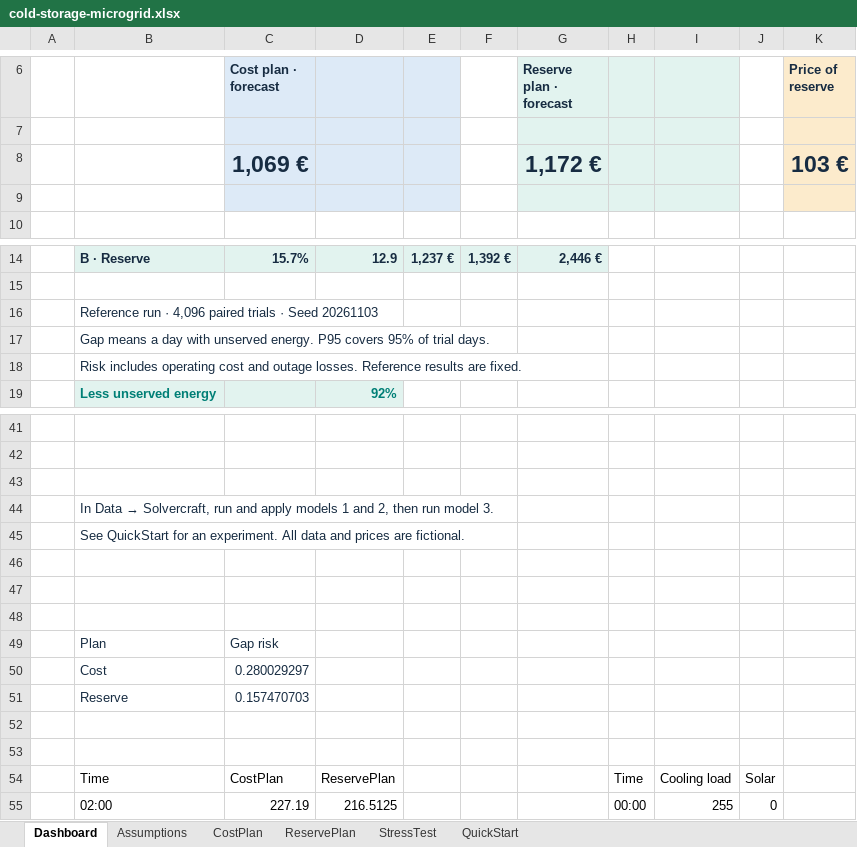
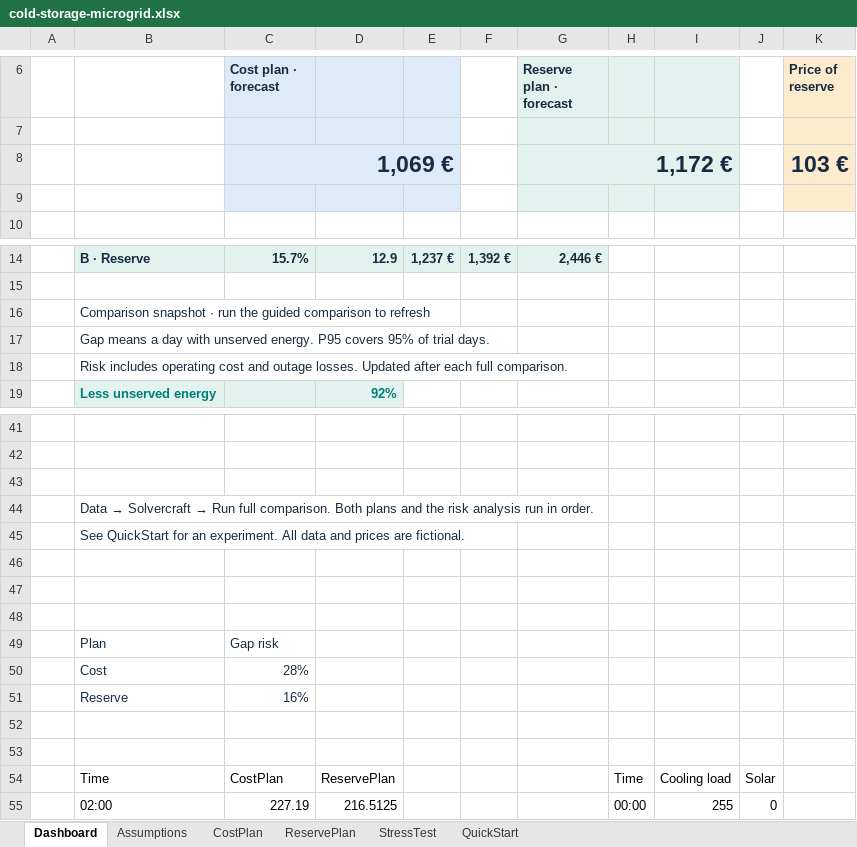
Before and after one commit to Puma7/gridcraft, an Excel workbook: solvercraft/examples/cold-storage-microgrid.xlsx, sheet Dashboard, drawn as a sheet; only a part is shown, gaps mark what is left out; values as stored, in another font and other column widths than the file's, no borders; charts and pictures not drawn; the diff names each change by its address in the sheet, - before the commit and + after, or states it on an @@ line.

Commit message:
Solvercraft: guide the microgrid comparison and clarify actions

```diff
--- a/solvercraft/examples/cold-storage-microgrid.xlsx (sheet Dashboard)
+++ b/solvercraft/examples/cold-storage-microgrid.xlsx (sheet Dashboard)
+C8:E8 merged
+G8:I8 merged
-B16: Reference run · 4,096 paired trials · Seed 20261103
+B16: Comparison snapshot · run the guided comparison to refresh
-B18: …outage losses. Reference results are fixed.
+B18: …outage losses. Updated after each full comparison.
@@ B44: In Data → Solvercraft, run and apply models 1 and 2, then run model 3. → Data → Solvercraft → Run full comparison. Both plans and the risk analysis run in order. @@
-C50 (Cost plan · forecast): 0.280029297
+C50 (Cost plan · forecast): 28%
-C51 (Cost plan · forecast): 0.157470703
+C51 (Cost plan · forecast): 16%
```
Also changed, not shown: sheet QuickStart, charts or pictures, 4 other files.
